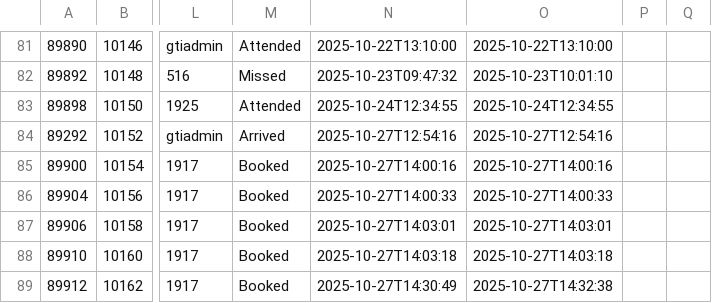
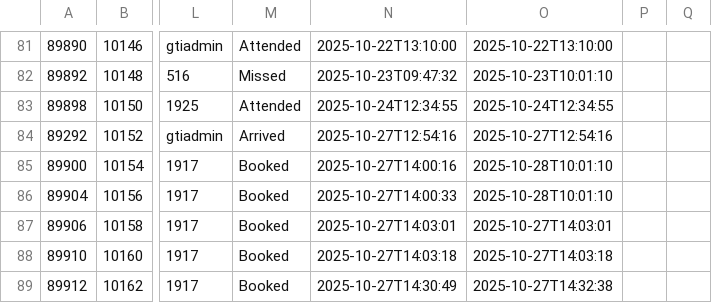
Before and after one commit to falaknaazkhan14/Trial, a CSV file: data/appointment_bookings.csv, drawn as a sheet; only a part is shown, gaps mark what is left out; the diff names each change by its address in the sheet, - before the commit and + after, or states it on an @@ line.

Commit message:
Update data - 2025-10-28T17:30:47.827889

```diff
--- a/data/appointment_bookings.csv
+++ b/data/appointment_bookings.csv
-O85: 2025-10-27T14:00:16
+O85: 2025-10-28T10:01:10
-O86: 2025-10-27T14:00:33
+O86: 2025-10-28T10:01:10
```
Also changed, not shown: data/students.csv, 2 other files.
